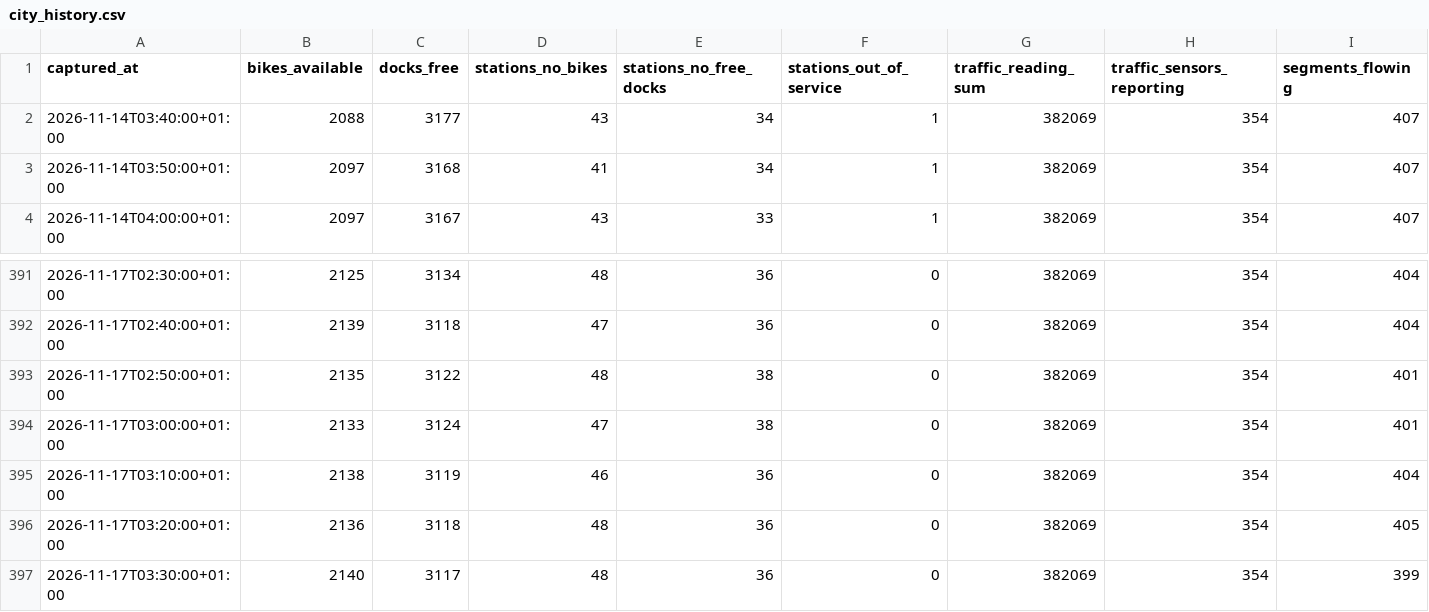
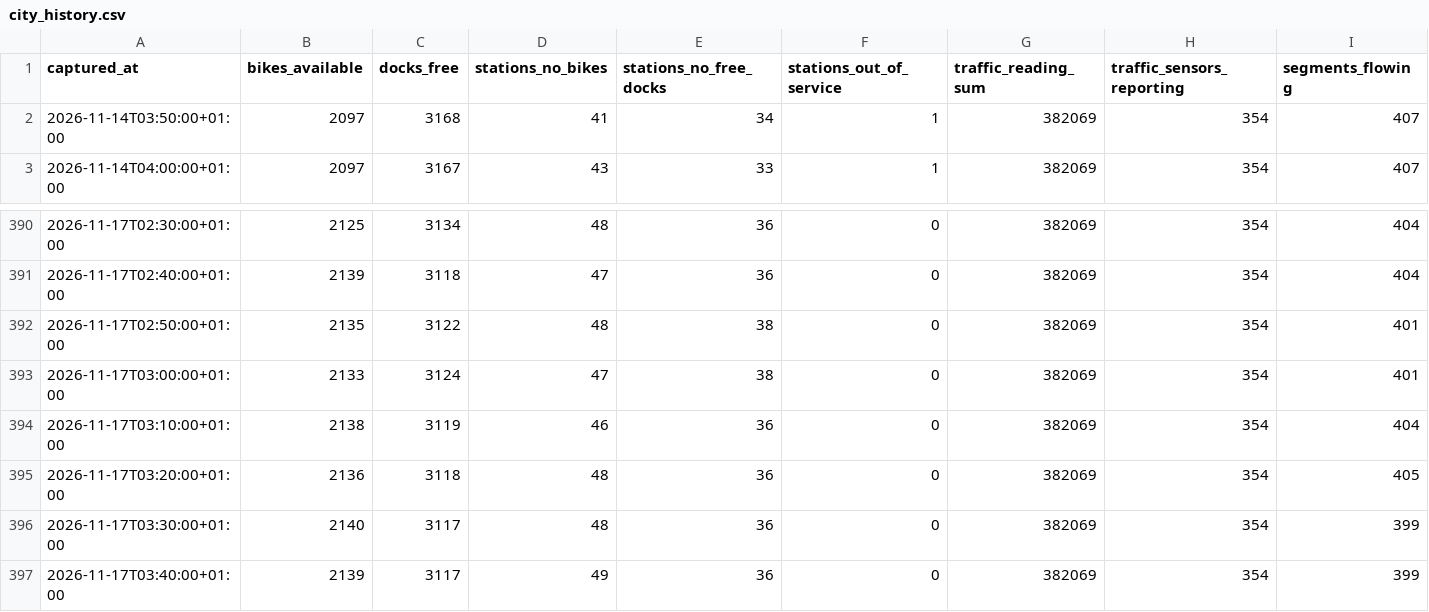
Before and after one commit to Jaimeruizh/valencia-mobility-pulse, a CSV file: kit/city_history.csv, drawn as a sheet; only a part is shown, gaps mark what is left out; removed rows and columns are numbered as before the commit, all else as after; rows hold the shown columns only; the diff names each change by its address in the sheet, - before the commit and + after, or states it on an @@ line.

Commit message:
Capture 2026-11-17 03:40 (PC)

```diff
--- a/kit/city_history.csv
+++ b/kit/city_history.csv
-row 2: 2026-11-14T03:40:00+01:00 | 2088 | 3177 | 43 | 34 | 1 | 382069 | 354 | 407
+row 397: 2026-11-17T03:40:00+01:00 | 2139 | 3117 | 49 | 36 | 0 | 382069 | 354 | 399
```
Also changed, not shown: kit/neighbourhoods.csv, kit/valenbisi_stations.csv, 7 other files.
